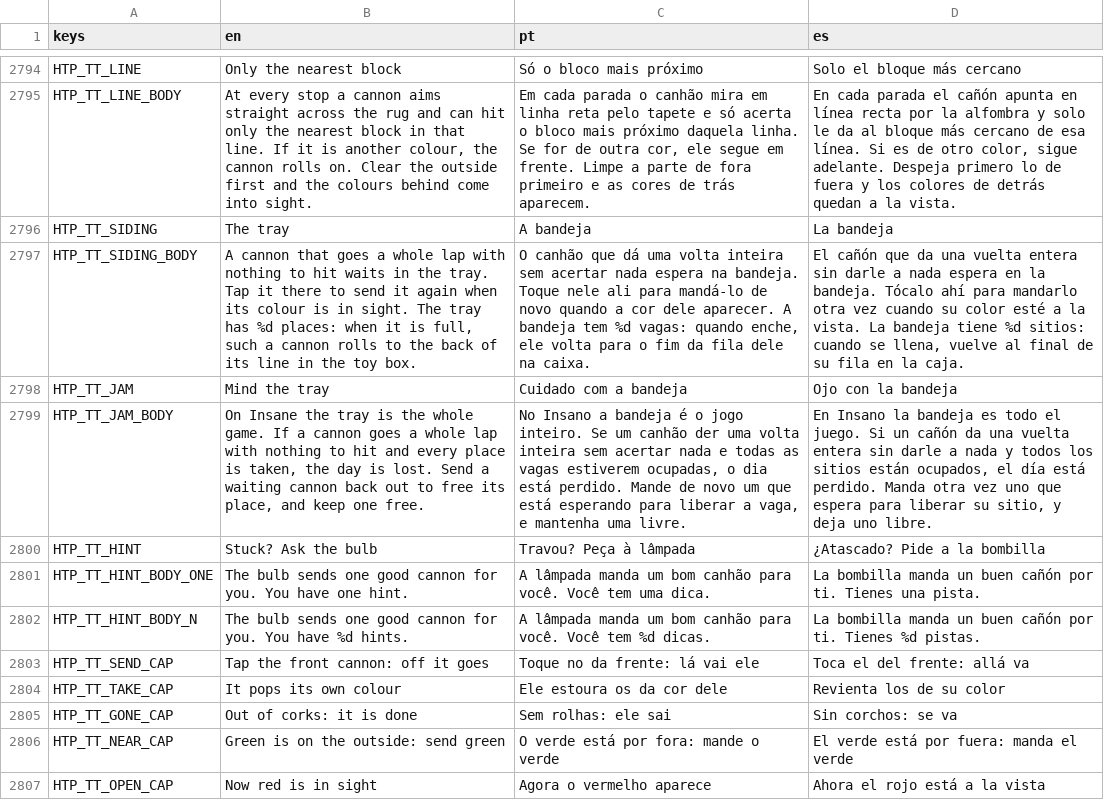
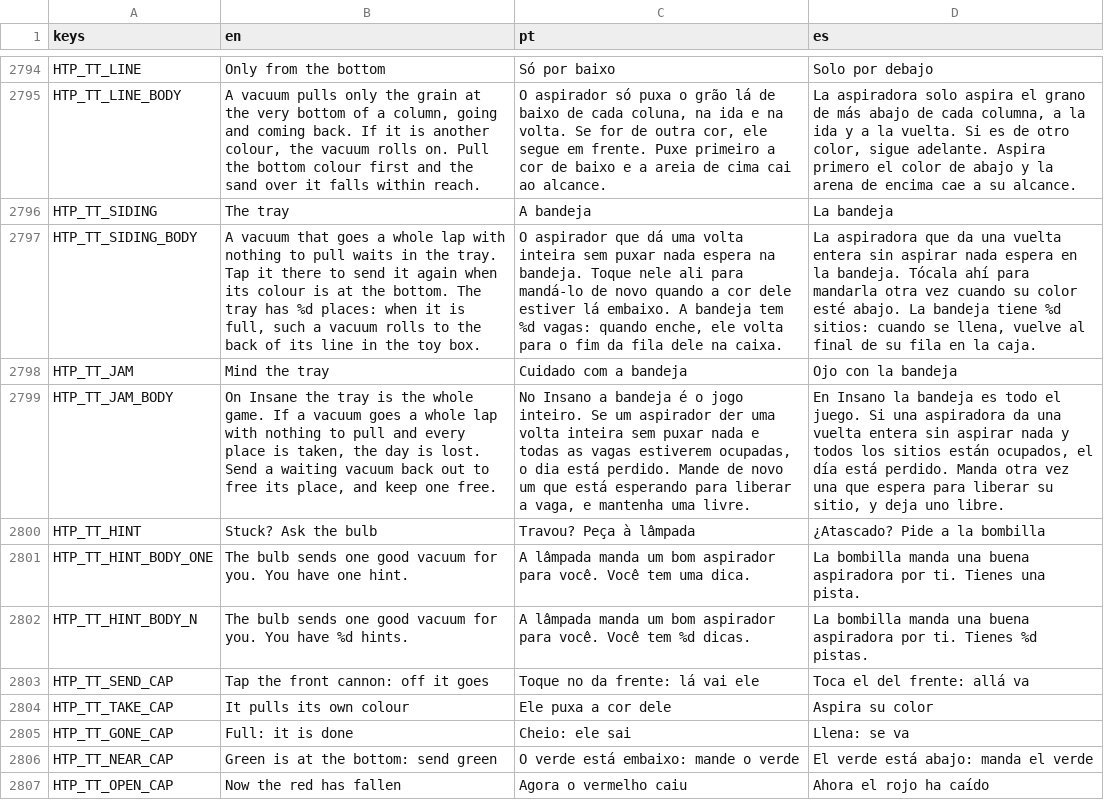
Before and after one commit to flavioriper/daily-games, a CSV file: locale/boards.csv, drawn as a sheet; only a part is shown, gaps mark what is left out; the diff covers the shown part only; the diff names each change by its address in the sheet, - before the commit and + after, or states it on an @@ line.

Commit message:
feat(train): Sand Sweep -- toy vacuums pull a sand picture from below, the sand falls, both belt runs pull
The user, 2026-10-27: "let's change the toy cannon to be something that pull the sand, and make particles way more like sand. It should only get from bottom so sand keep falling", then "make the chart move always with the cannon upwards going and backing" and "it should keep pulling material going forward and backward".

Rules (train_state.gd): a stop pulls only the lowest grain of the column over it and the column falls a square (_take, shared by the deal and play). The loop is a belt under the picture: a stop under each column along the foot, the bend, a stop under each column again on the way back, the bend; both runs pull, bends see nothing. near/_seen_from gone (grains fall into sight). Insane BOLD 5: the hint's hand lost 20/36 at 6 colours, 3/18 at 5. The gate keeps a vacuum's length clear on both sides (State.gap set by the screen; GAPS was never read).

Screen: a stadium belt under the foot, vacuums always nozzle-up, the picture wider. Sand a mesh a column, falling under a transform; grains speckled in four looks that travel with the grain; a pull streams specks into the nozzle with a spill that falls; shoot take dropped. Tutorial rugs re-laid for bottom-only; card redrawn (no side cannon, settled heap, specks into a vacuum); title, registry, 33 locale rows en/pt/es.

Probe 336 runs 0 failures; suite passed=303276 failed=0; _win.gd train PASS; opengl3_angle 810x1440 Hard peak 142 draws, Medium 131. Not on a phone, not heard.

```diff
--- a/locale/boards.csv
+++ b/locale/boards.csv
-B2794 (en): Only the nearest block
+B2794 (en): Only from the bottom
-C2794 (pt): Só o bloco mais próximo
+C2794 (pt): Só por baixo
-D2794 (es): Solo el bloque más cercano
+D2794 (es): Solo por debajo
-B2795 (en): At every stop a cannon aims straight across the rug and can hit only the nearest block in that line. If it is another colour, the cannon rolls on. Clear the outside first and the colours behind come into sight.
+B2795 (en): A vacuum pulls only the grain at the very bottom of a column, going and coming back. If it is another colour, the vacuum rolls on. Pull the bottom colour first and the sand over it falls within reach.
-C2795 (pt): Em cada parada o canhão mira em linha reta pelo tapete e só acerta o bloco mais próximo daquela linha. Se for de outra cor, ele segue em frente. Limpe a parte de fora primeiro e as cores de trás aparecem.
+C2795 (pt): O aspirador só puxa o grão lá de baixo de cada coluna, na ida e na volta. Se for de outra cor, ele segue em frente. Puxe primeiro a cor de baixo e a areia de cima cai ao alcance.
-D2795 (es): En cada parada el cañón apunta en línea recta por la alfombra y solo le da al bloque más cercano de esa línea. Si es de otro color, sigue adelante. Despeja primero lo de fuera y los colores de detrás quedan a la vista.
+D2795 (es): La aspiradora solo aspira el grano de más abajo de cada columna, a la ida y a la vuelta. Si es de otro color, sigue adelante. Aspira primero el color de abajo y la arena de encima cae a su alcance.
-B2797 (en): A cannon that goes a whole lap with nothing to hit waits in the tray. Tap it there to send it again when its colour is in sight. The tray has %d places: when it is full, such a cannon rolls to…
+B2797 (en): A vacuum that goes a whole lap with nothing to pull waits in the tray. Tap it there to send it again when its colour is at the bottom. The tray has %d places: when it is full, such a vacuum rolls to…
-C2797 (pt): O canhão que dá uma volta inteira sem acertar nada espera na bandeja. Toque nele ali para mandá-lo de novo quando a cor dele aparecer. A bandeja…
+C2797 (pt): O aspirador que dá uma volta inteira sem puxar nada espera na bandeja. Toque nele ali para mandá-lo de novo quando a cor dele estiver lá embaixo. A bandeja…
-D2797 (es): El cañón que da una vuelta entera sin darle a nada espera en la bandeja. Tócalo ahí para mandarlo otra vez cuando su color esté a la vista. La bandeja…
+D2797 (es): La aspiradora que da una vuelta entera sin aspirar nada espera en la bandeja. Tócala ahí para mandarla otra vez cuando su color esté abajo. La bandeja…
-B2799 (en): …If a cannon goes a whole lap with nothing to hit and every place is taken, the day is lost. Send a waiting cannon back out…
+B2799 (en): …If a vacuum goes a whole lap with nothing to pull and every place is taken, the day is lost. Send a waiting vacuum back out…
-C2799 (pt): …Se um canhão der uma volta inteira sem acertar nada e…
+C2799 (pt): …Se um aspirador der uma volta inteira sem puxar nada e…
-D2799 (es): …juego. Si un cañón da una vuelta entera sin darle a nada y todos los sitios están ocupados, el día está perdido. Manda otra vez uno que espera…
+D2799 (es): …juego. Si una aspiradora da una vuelta entera sin aspirar nada y todos los sitios están ocupados, el día está perdido. Manda otra vez una que espera…
-B2801 (en): …one good cannon for you.…
+B2801 (en): …one good vacuum for you.…
-C2801 (pt): …um bom canhão para você.…
+C2801 (pt): …um bom aspirador para você.…
-D2801 (es): …bombilla manda un buen cañón por ti.…
+D2801 (es): …bombilla manda una buena aspiradora por ti.…
-B2802 (en): …one good cannon for you.…
+B2802 (en): …one good vacuum for you.…
-C2802 (pt): …um bom canhão para você.…
+C2802 (pt): …um bom aspirador para você.…
-D2802 (es): …bombilla manda un buen cañón por ti.…
+D2802 (es): …bombilla manda una buena aspiradora por ti.…
-B2804 (en): It pops its own colour
+B2804 (en): It pulls its own colour
-C2804 (pt): Ele estoura os da cor dele
+C2804 (pt): Ele puxa a cor dele
-D2804 (es): Revienta los de su color
+D2804 (es): Aspira su color
-B2805 (en): Out of corks: it is done
+B2805 (en): Full: it is done
-C2805 (pt): Sem rolhas: ele sai
+C2805 (pt): Cheio: ele sai
-D2805 (es): Sin corchos: se va
+D2805 (es): Llena: se va
-B2806 (en): Green is on the outside: send green
+B2806 (en): Green is at the bottom: send green
-C2806 (pt): O verde está por fora: mande o verde
+C2806 (pt): O verde está embaixo: mande o verde
-D2806 (es): El verde está por fuera: manda el verde
+D2806 (es): El verde está abajo: manda el verde
-B2807 (en): Now red is in sight
+B2807 (en): Now the red has fallen
-C2807 (pt): Agora o vermelho aparece
+C2807 (pt): Agora o vermelho caiu
-D2807 (es): Ahora el rojo está a la vista
+D2807 (es): Ahora el rojo ha caído
```
Also changed, not shown: 69 edited cells elsewhere in this file, 8 other files.
